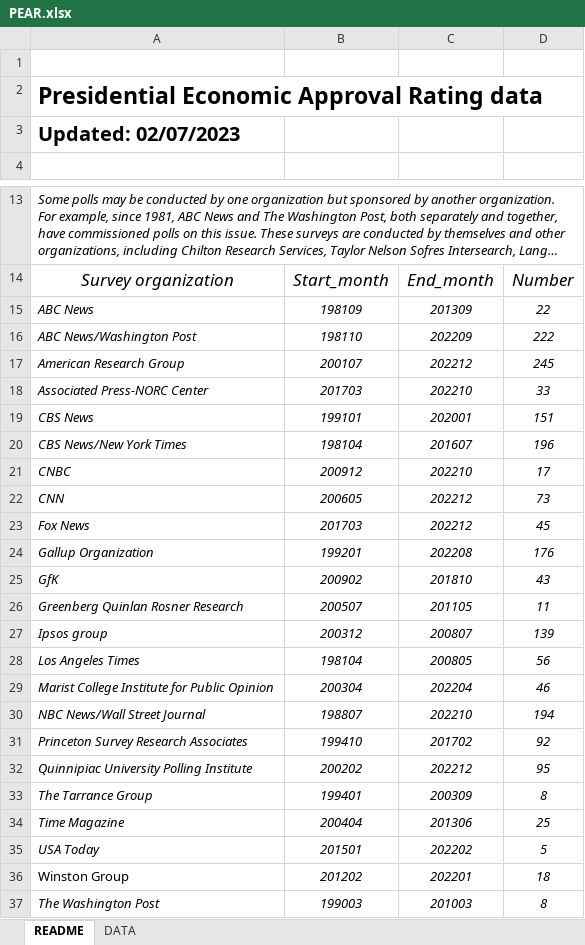
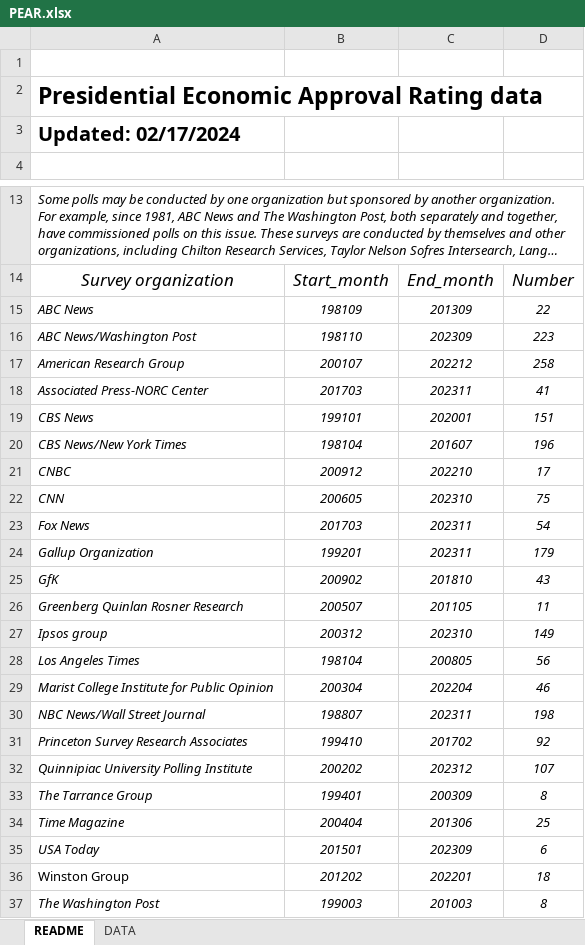
Before and after one commit to drczl/finance, an Excel workbook: PEAR.xlsx, sheet README, drawn as a sheet; only a part is shown, gaps mark what is left out; long unchanged cells end in …; values as stored, in another font and other column widths than the file's, no borders; the diff names each change by its address in the sheet, - before the commit and + after, or states it on an @@ line.

```diff
--- a/PEAR.xlsx (sheet README)
+++ b/PEAR.xlsx (sheet README)
-A3: Updated: 02/07/2023
+A3: Updated: 02/17/2024
-C16: 202209
+C16: 202309
-D16: 222
+D16: 223
-D17: 245
+D17: 258
-C18: 202210
+C18: 202311
-D18: 33
+D18: 41
-C22: 202212
+C22: 202310
-D22: 73
+D22: 75
-C23: 202212
+C23: 202311
-D23: 45
+D23: 54
-C24: 202208
+C24: 202311
-D24: 176
+D24: 179
-C27: 200807
+C27: 202310
-D27: 139
+D27: 149
-C30: 202210
+C30: 202311
-D30: 194
+D30: 198
-C32: 202212
+C32: 202312
-D32: 95
+D32: 107
-C35: 202202
+C35: 202309
-D35: 5
+D35: 6
```
Also changed, not shown: sheet DATA.
